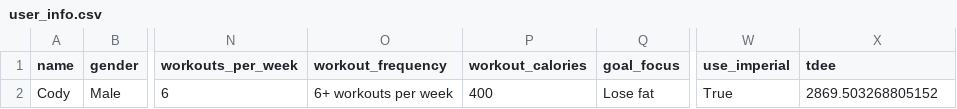
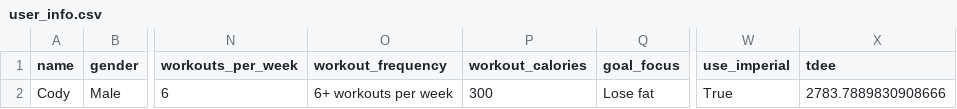
Before and after one commit to drhaun/bcompnutritiontool, a CSV file: data/user_info.csv, drawn as a sheet; only a part is shown, gaps mark what is left out; the diff names each change by its address in the sheet, - before the commit and + after, or states it on an @@ line.

```diff
--- a/data/user_info.csv
+++ b/data/user_info.csv
-P2 (workout_calories): 400
+P2 (workout_calories): 300
-X2 (tdee): 2869.503268805152
+X2 (tdee): 2783.7889830908666
```
Also changed, not shown: data/goal_info.csv, 9 other files.
